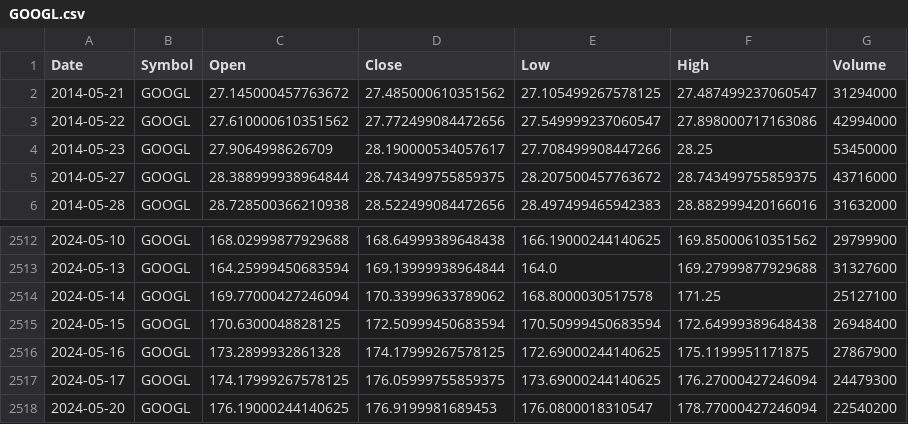
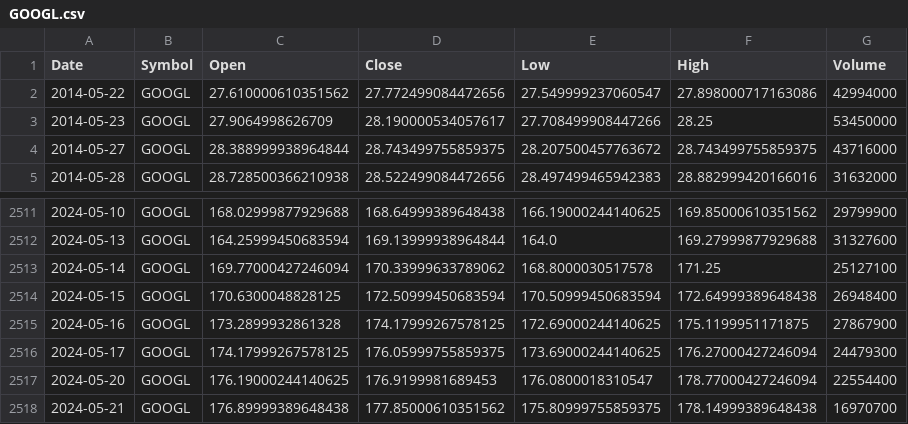
Before and after one commit to YLu-1258/CSA_AI_Flask_Backend, a CSV file: lstm/data/GOOGL.csv, drawn as a sheet; only a part is shown, gaps mark what is left out.

```diff
--- a/lstm/data/GOOGL.csv
+++ b/lstm/data/GOOGL.csv
@@ -1,3 +1,2 @@
 Date,Symbol,Open,Close,Low,High,Volume
-2014-05-21,GOOGL,27.145000457763672,27.485000610351562,27.105499267578125,27.487499237060547,31294000
 2014-05-22,GOOGL,27.610000610351562,27.772499084472656,27.549999237060547,27.898000717163086,42994000
@@ -2517,2 +2516,3 @@ Date,Symbol,Open,Close,Low,High,Volume
 2024-05-17,GOOGL,174.17999267578125,176.05999755859375,173.69000244140625,176.27000427246094,24479300
-2024-05-20,GOOGL,176.19000244140625,176.9199981689453,176.0800018310547,178.77000427246094,22540200
+2024-05-20,GOOGL,176.19000244140625,176.9199981689453,176.0800018310547,178.77000427246094,22554400
+2024-05-21,GOOGL,176.89999389648438,177.85000610351562,175.80999755859375,178.14999389648438,16970700
```
Also changed, not shown: lstm/data/COST.csv, lstm/data/NOC.csv, 20 other files.
